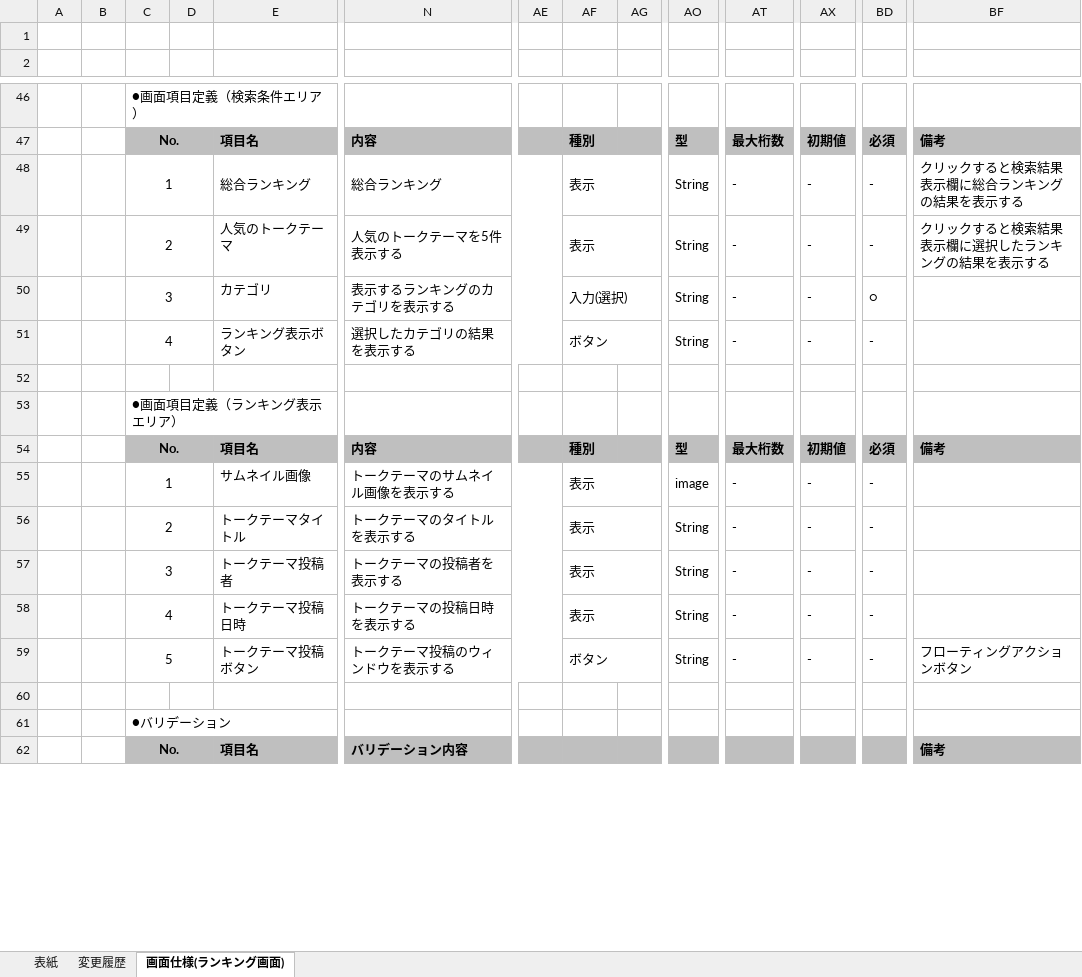
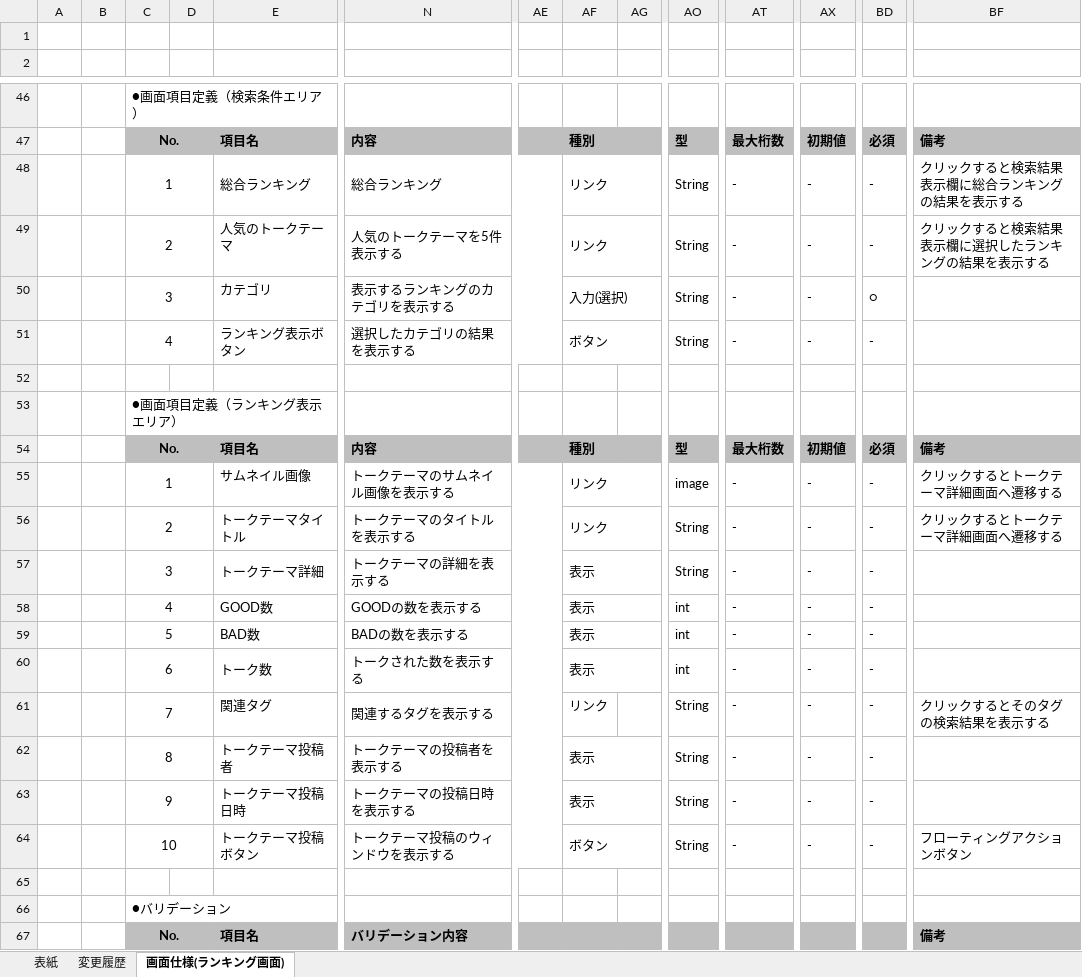
Before and after one commit to eternalhiima/documents, an Excel workbook: 20.開発/50.画面/20.画面定義書/【eternal】画面定義書(ランキング画面).xlsx, sheet 画面仕様(ランキング画面), drawn as a sheet; only a part is shown, gaps mark what is left out; values as stored, in another font and other column widths than the file's, no borders; charts and pictures not drawn; addresses are those after the commit; rows hold the shown columns only; the diff covers the shown part only; the diff names each change by its address in the sheet, - before the commit and + after, or states it on an @@ line.

Commit message:
[modify] ランキング画面のレイアウトを変更

```diff
--- a/20.開発/50.画面/20.画面定義書/【eternal】画面定義書(ランキング画面).xlsx (sheet 画面仕様(ランキング画面))
+++ b/20.開発/50.画面/20.画面定義書/【eternal】画面定義書(ランキング画面).xlsx (sheet 画面仕様(ランキング画面))
-AF48:AF49: 表示
+AF48:AF49: リンク
-AF55:AF56: 表示
+AF55:AF56: リンク
-BF55:BF56: (empty)
+BF55:BF56: クリックするとトークテーマ詳細画面へ遷移する
+row 57:  |  | 3 |  | トークテーマ詳細 | トークテーマの詳細を表示する |  | 表示 |  | String | - | - | -
+row 58:  |  | 4 |  | GOOD数 | GOODの数を表示する |  | 表示 |  | int | - | - | -
+row 59:  |  | 5 |  | BAD数 | BADの数を表示する |  | 表示 |  | int | - | - | -
+row 60:  |  | 6 |  | トーク数 | トークされた数を表示する |  | 表示 |  | int | - | - | -
+row 61:  |  | 7 |  | 関連タグ | 関連するタグを表示する |  | リンク |  | String | - | - | - | クリックするとそのタグの検索結果を表示する
-C62: 3
+C62: 8
-C63: 4
+C63: 9
-C64: 5
+C64: 10
```
Also changed, not shown: 11 added rows, 11 removed rows and 15 edited cells elsewhere in this sheet, sheet 変更履歴, sheet 表紙, charts or pictures.
